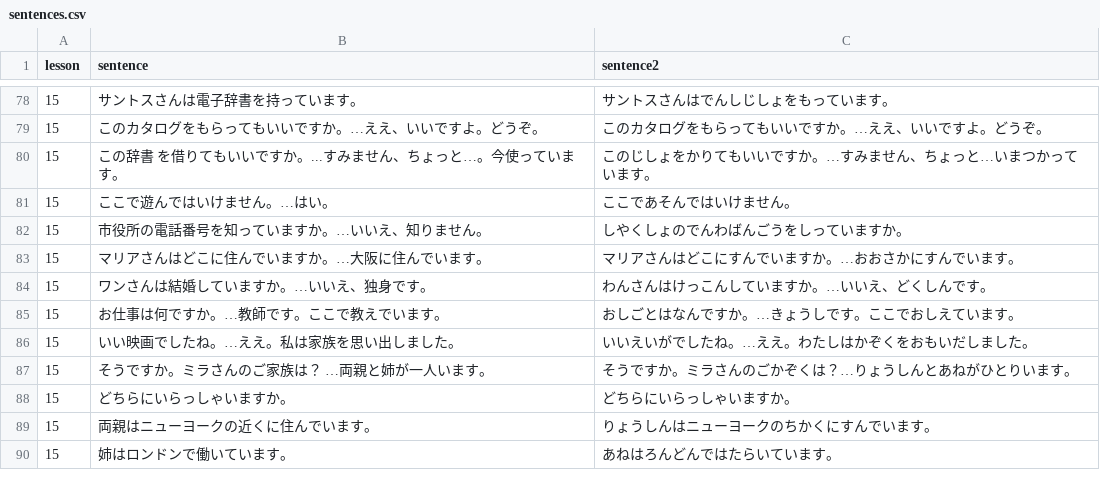
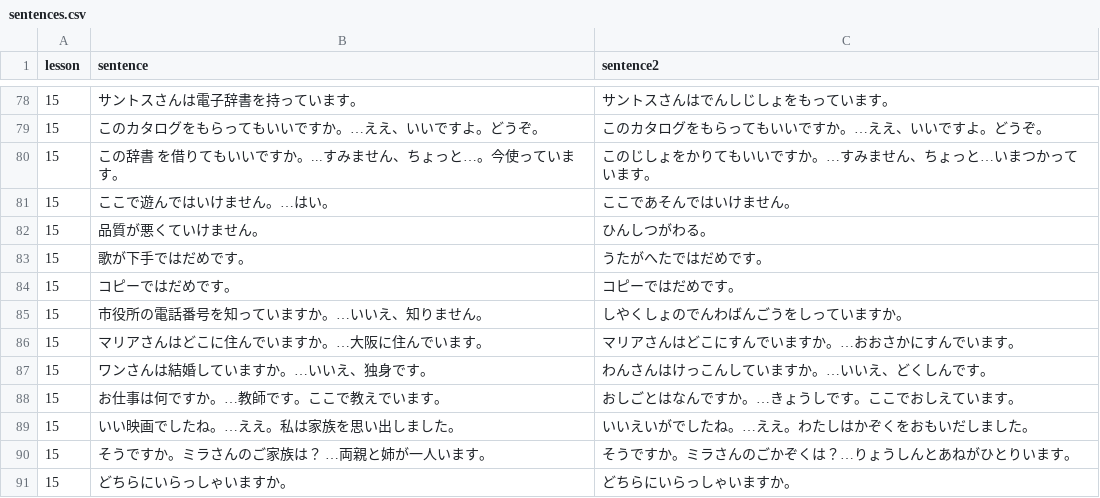
Before and after one commit to hillerliao/img, a CSV file: sentences.csv, drawn as a sheet; only a part is shown, gaps mark what is left out; the shorter side is filled out with more unchanged rows.

Commit message:
Update sentences.csv

```diff
--- a/sentences.csv
+++ b/sentences.csv
@@ -81,2 +81,5 @@ lesson, sentence,sentence2
 15,ここで遊んではいけません。…はい。,ここであそんではいけません。
+15,品質が悪くていけません。,ひんしつがわる。
+15,歌が下手ではだめです。,うたがへたではだめです。
+15,コピーではだめです。,コピーではだめです。
 15,市役所の電話番号を知っていますか。…いいえ、知りません。,しやくしょのでんわばんごうをしっていますか。
```
